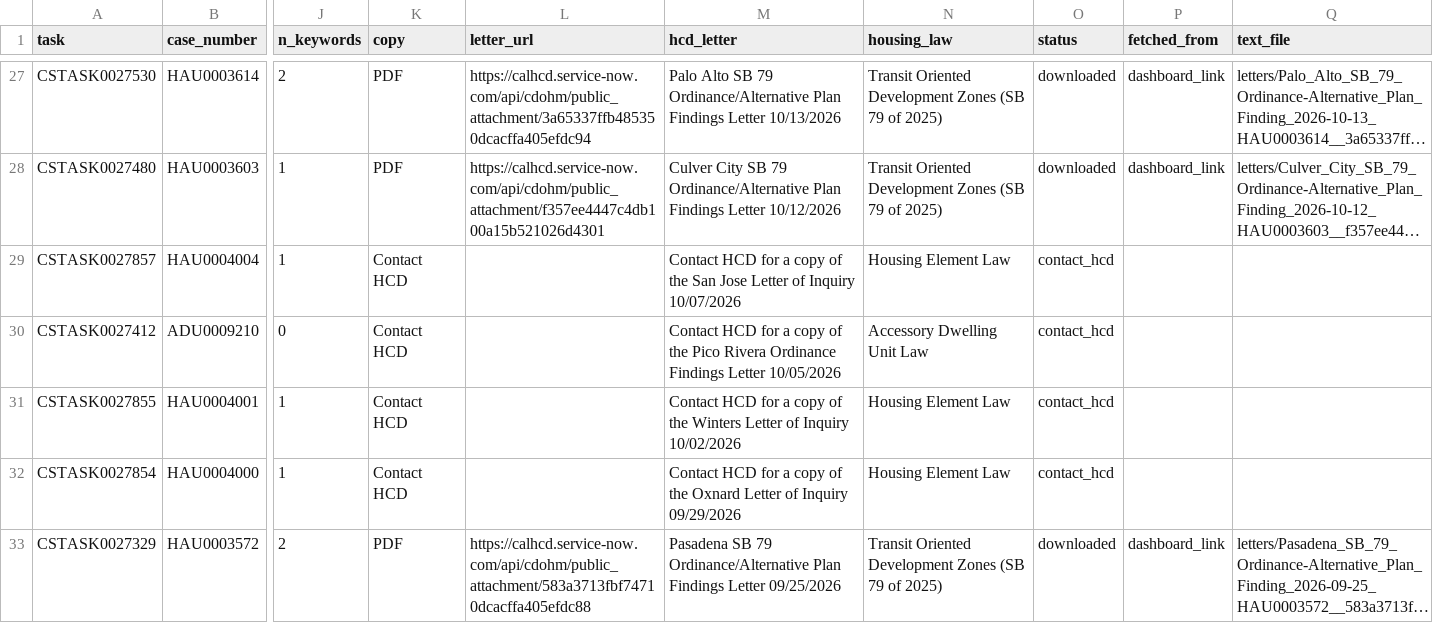
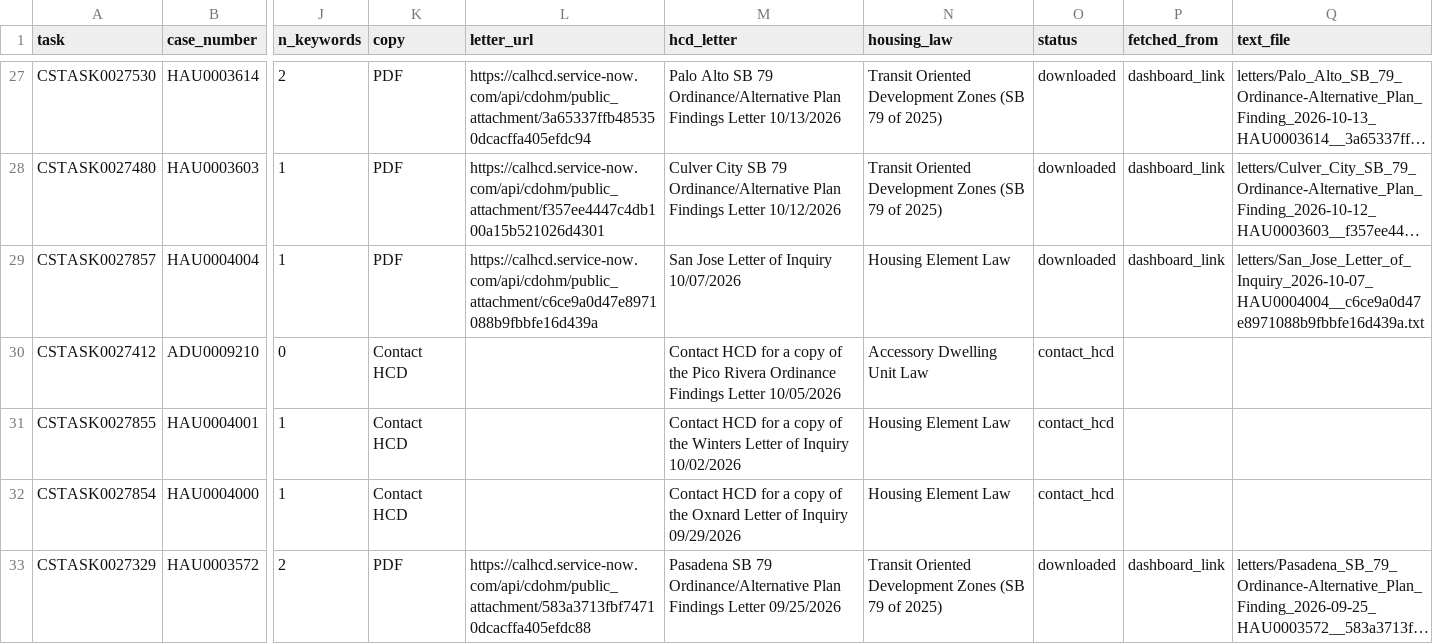
Before and after one commit to betterleg/hcd-letters, a CSV file: hau/letters_index.csv, drawn as a sheet; only a part is shown, gaps mark what is left out; long unchanged cells end in …; the diff covers the shown part only; the diff names each change by its address in the sheet, - before the commit and + after, or states it on an @@ line.

```diff
--- a/hau/letters_index.csv
+++ b/hau/letters_index.csv
-K29 (copy): Contact HCD
+K29 (copy): PDF
-L29 (letter_url): (empty)
+L29 (letter_url): https://calhcd.service-now.com/api/cdohm/public_attachment/c6ce9a0d47e8971088b9fbbfe16d439a
-M29 (hcd_letter): Contact HCD for a copy of the San Jose…
+M29 (hcd_letter): San Jose…
-O29 (status): contact_hcd
+O29 (status): downloaded
-P29 (fetched_from): (empty)
+P29 (fetched_from): dashboard_link
-Q29 (text_file): (empty)
+Q29 (text_file): letters/San_Jose_Letter_of_Inquiry_2026-10-07_HAU0004004__c6ce9a0d47e8971088b9fbbfe16d439a.txt
```
Also changed, not shown: 1 added row, 1 removed row and 33 edited cells elsewhere in this file, hau/hau.csv, hau/hau_keywords.csv, 24 other files.
